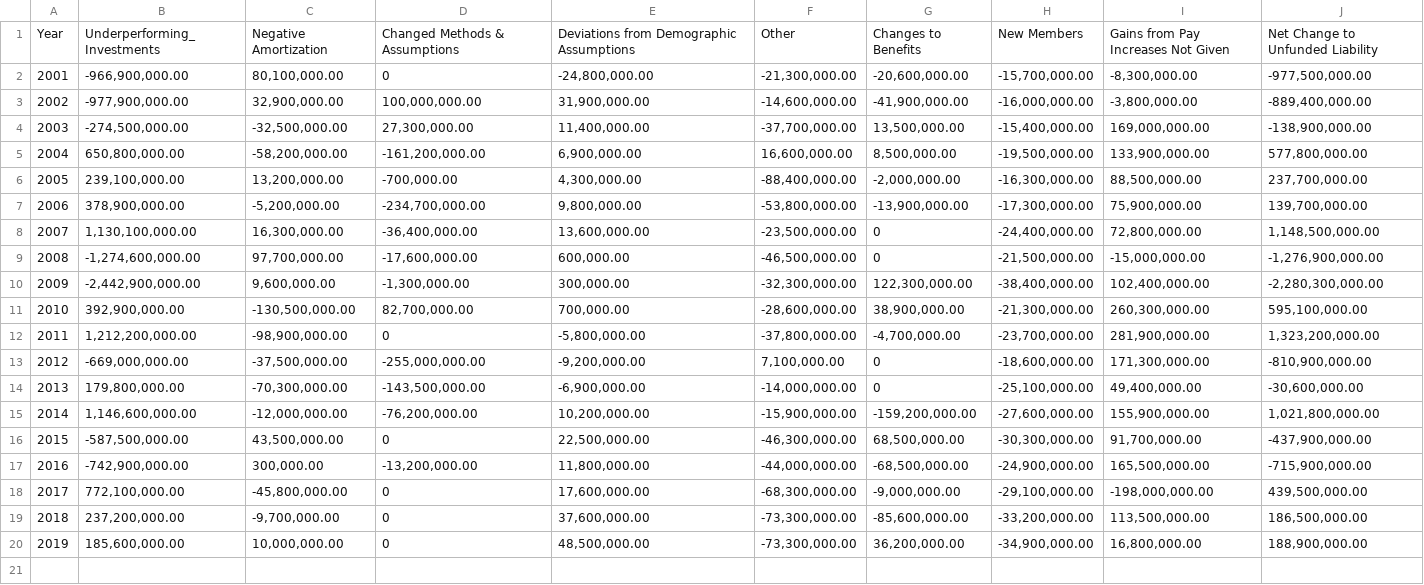
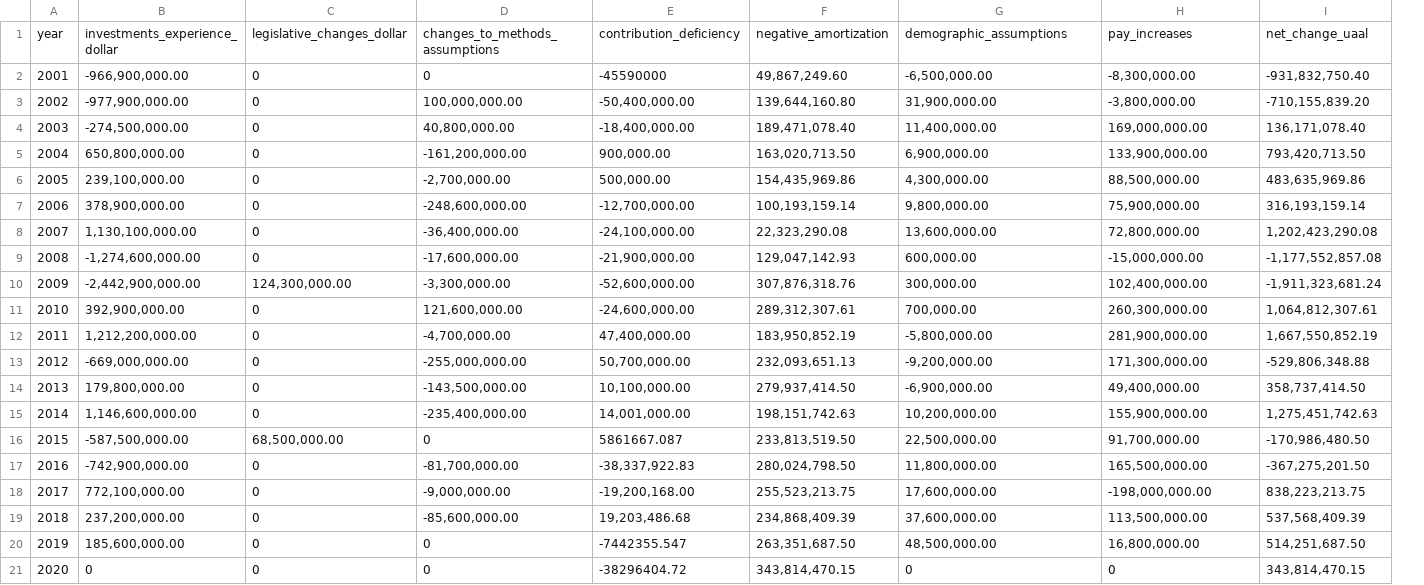
Before and after one commit to ReasonFoundation/GraphicsR, a CSV file: Idaho_GainLoss.csv, drawn as a sheet; removed rows and columns are numbered as before the commit, all else as after; the diff names each change by its address in the sheet, - before the commit and + after, or states it on an @@ line.

Commit message:
Update Idaho_GainLoss.csv

```diff
--- a/Idaho_GainLoss.csv
+++ b/Idaho_GainLoss.csv
-column C, rows 2-20: 80,100,000.00 | 32,900,000.00 | -32,500,000.00 | -58,200,000.00 | 13,200,000.00 | -5,200,000.00 | 16,300,000.00 | 97,700,000.00 | 9,600,000.00 | -130,500,000.00 | -98,900,000.00 | -37,500,000.00 | -70,300,000.00 | -12,000,000.00 | 43,500,000.00 | 300,000.00 | -45,800,000.00 | -9,700,000.00 | 10,000,000.00
+column C, rows 2-20: 0 | 0 | 0 | 0 | 0 | 0 | 0 | 0 | 124,300,000.00 | 0 | 0 | 0 | 0 | 0 | 68,500,000.00 | 0 | 0 | 0 | 0
+column E, rows 2-20: -45590000 | -50,400,000.00 | -18,400,000.00 | 900,000.00 | 500,000.00 | -12,700,000.00 | -24,100,000.00 | -21,900,000.00 | -52,600,000.00 | -24,600,000.00 | 47,400,000.00 | 50,700,000.00 | 10,100,000.00 | 14,001,000.00 | 5861667.087 | -38,337,922.83 | -19,200,168.00 | 19,203,486.68 | -7442355.547
+column F, rows 2-20: 49,867,249.60 | 139,644,160.80 | 189,471,078.40 | 163,020,713.50 | 154,435,969.86 | 100,193,159.14 | 22,323,290.08 | 129,047,142.93 | 307,876,318.76 | 289,312,307.61 | 183,950,852.19 | 232,093,651.13 | 279,937,414.50 | 198,151,742.63 | 233,813,519.50 | 280,024,798.50 | 255,523,213.75 | 234,868,409.39 | 263,351,687.50
-column F, rows 2-20: -21,300,000.00 | -14,600,000.00 | -37,700,000.00 | 16,600,000.00 | -88,400,000.00 | -53,800,000.00 | -23,500,000.00 | -46,500,000.00 | -32,300,000.00 | -28,600,000.00 | -37,800,000.00 | 7,100,000.00 | -14,000,000.00 | -15,900,000.00 | -46,300,000.00 | -44,000,000.00 | -68,300,000.00 | -73,300,000.00 | -73,300,000.00
-column G, rows 2-20: -20,600,000.00 | -41,900,000.00 | 13,500,000.00 | 8,500,000.00 | -2,000,000.00 | -13,900,000.00 | 0 | 0 | 122,300,000.00 | 38,900,000.00 | -4,700,000.00 | 0 | 0 | -159,200,000.00 | 68,500,000.00 | -68,500,000.00 | -9,000,000.00 | -85,600,000.00 | 36,200,000.00
-column H, rows 2-20: -15,700,000.00 | -16,000,000.00 | -15,400,000.00 | -19,500,000.00 | -16,300,000.00 | -17,300,000.00 | -24,400,000.00 | -21,500,000.00 | -38,400,000.00 | -21,300,000.00 | -23,700,000.00 | -18,600,000.00 | -25,100,000.00 | -27,600,000.00 | -30,300,000.00 | -24,900,000.00 | -29,100,000.00 | -33,200,000.00 | -34,900,000.00
-column J, rows 2-20: -977,500,000.00 | -889,400,000.00 | -138,900,000.00 | 577,800,000.00 | 237,700,000.00 | 139,700,000.00 | 1,148,500,000.00 | -1,276,900,000.00 | -2,280,300,000.00 | 595,100,000.00 | 1,323,200,000.00 | -810,900,000.00 | -30,600,000.00 | 1,021,800,000.00 | -437,900,000.00 | -715,900,000.00 | 439,500,000.00 | 186,500,000.00 | 188,900,000.00
+column I, rows 2-20: -931,832,750.40 | -710,155,839.20 | 136,171,078.40 | 793,420,713.50 | 483,635,969.86 | 316,193,159.14 | 1,202,423,290.08 | -1,177,552,857.08 | -1,911,323,681.24 | 1,064,812,307.61 | 1,667,550,852.19 | -529,806,348.88 | 358,737,414.50 | 1,275,451,742.63 | -170,986,480.50 | -367,275,201.50 | 838,223,213.75 | 537,568,409.39 | 514,251,687.50
-row 1: Year | Underperforming_Investments | Negative Amortization | Changed Methods & Assumptions | Deviations from Demographic Assumptions | Other | Changes to Benefits | New Members | Gains from Pay Increases Not Given | Net Change to Unfunded Liability
+row 1: year | investments_experience_dollar | legislative_changes_dollar | changes_to_methods_assumptions | contribution_deficiency | negative_amortization | demographic_assumptions | pay_increases | net_change_uaal
-G2: -24,800,000.00
+G2: -6,500,000.00
-D4: 27,300,000.00
+D4: 40,800,000.00
-D6: -700,000.00
+D6: -2,700,000.00
-D7: -234,700,000.00
+D7: -248,600,000.00
-D10: -1,300,000.00
+D10: -3,300,000.00
-D11: 82,700,000.00
+D11: 121,600,000.00
-D12: 0
+D12: -4,700,000.00
-D15: -76,200,000.00
+D15: -235,400,000.00
-D17: -13,200,000.00
+D17: -81,700,000.00
-D18: 0
+D18: -9,000,000.00
-D19: 0
+D19: -85,600,000.00
+row 21: 2020 | 0 | 0 | 0 | -38296404.72 | 343,814,470.15 | 0 | 0 | 343,814,470.15
```
